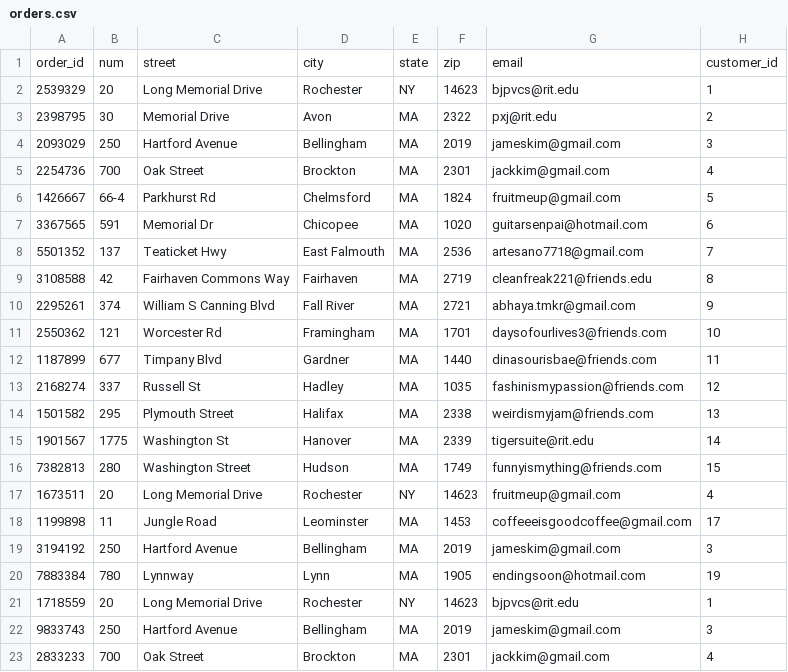
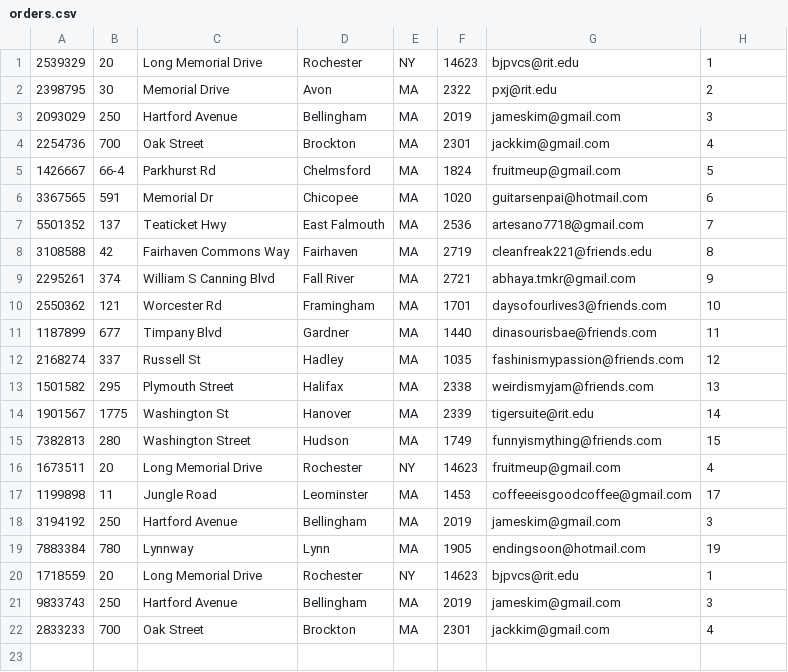
Before and after one commit to art4829/Retail_Database, a CSV file: src/Datasets/orders.csv, drawn as a sheet; the diff names each change by its address in the sheet, - before the commit and + after, or states it on an @@ line.

Commit message:
Orders

```diff
--- a/src/Datasets/orders.csv
+++ b/src/Datasets/orders.csv
-row 1: order_id | num | street | city | state | zip | email | customer_id
```
Also changed, not shown: 5 other files.
